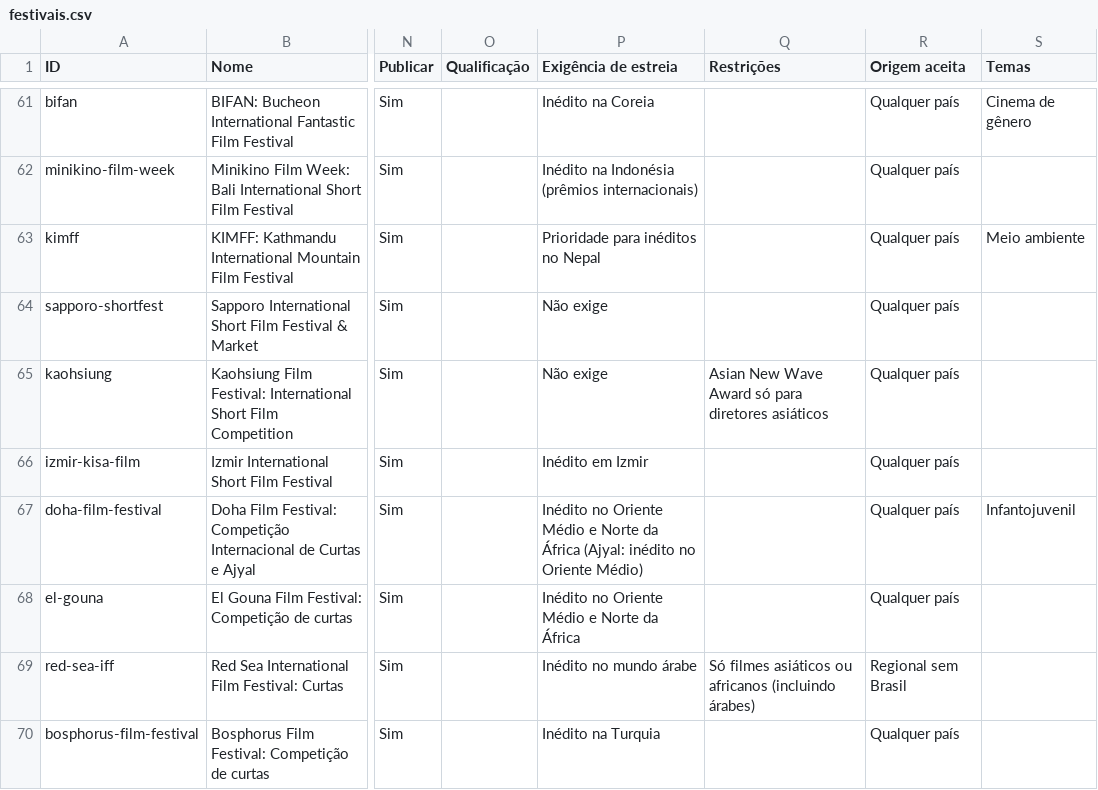
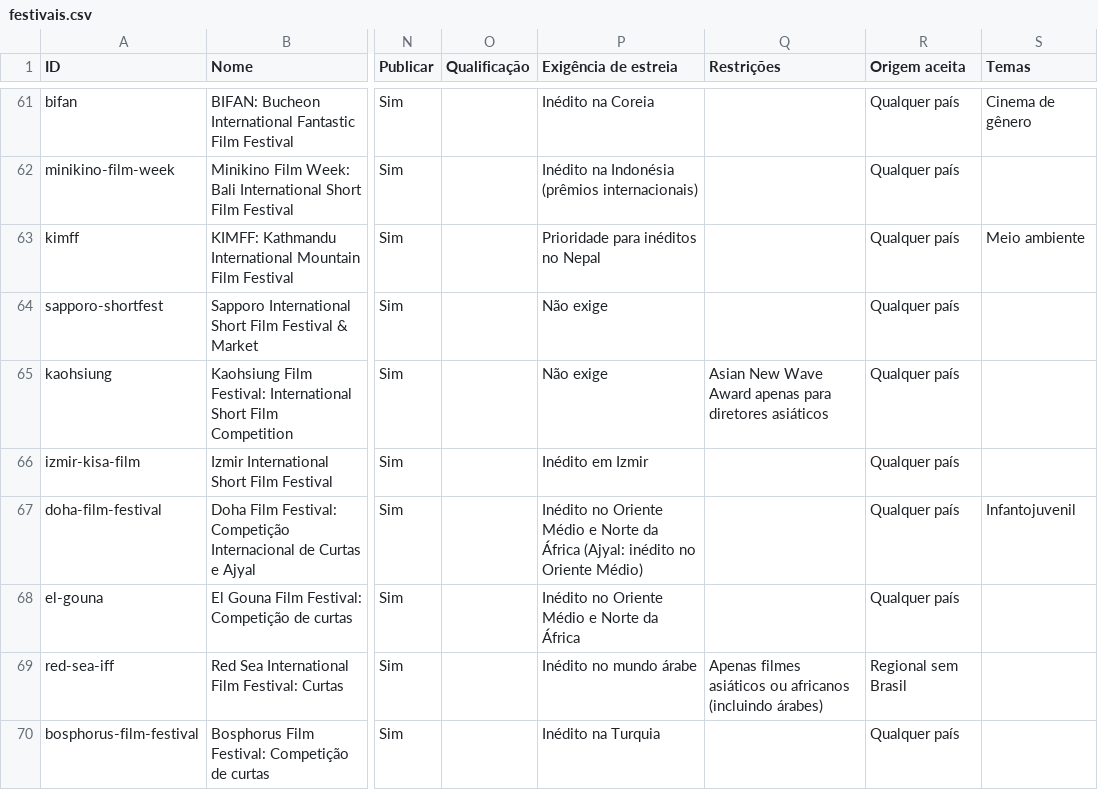
Before and after one commit to aeathayde-coder/radar-de-curtas, a CSV file: site/dados/festivais.csv, drawn as a sheet; only a part is shown, gaps mark what is left out; the diff covers the shown part only; the diff names each change by its address in the sheet, - before the commit and + after, or states it on an @@ line.

```diff
--- a/site/dados/festivais.csv
+++ b/site/dados/festivais.csv
-Q65 (Restrições): …Wave Award só para diretores…
+Q65 (Restrições): …Wave Award apenas para diretores…
-Q69 (Restrições): Só filmes asiáticos…
+Q69 (Restrições): Apenas filmes asiáticos…
```
Also changed, not shown: 31 edited cells elsewhere in this file, 2 other files.
